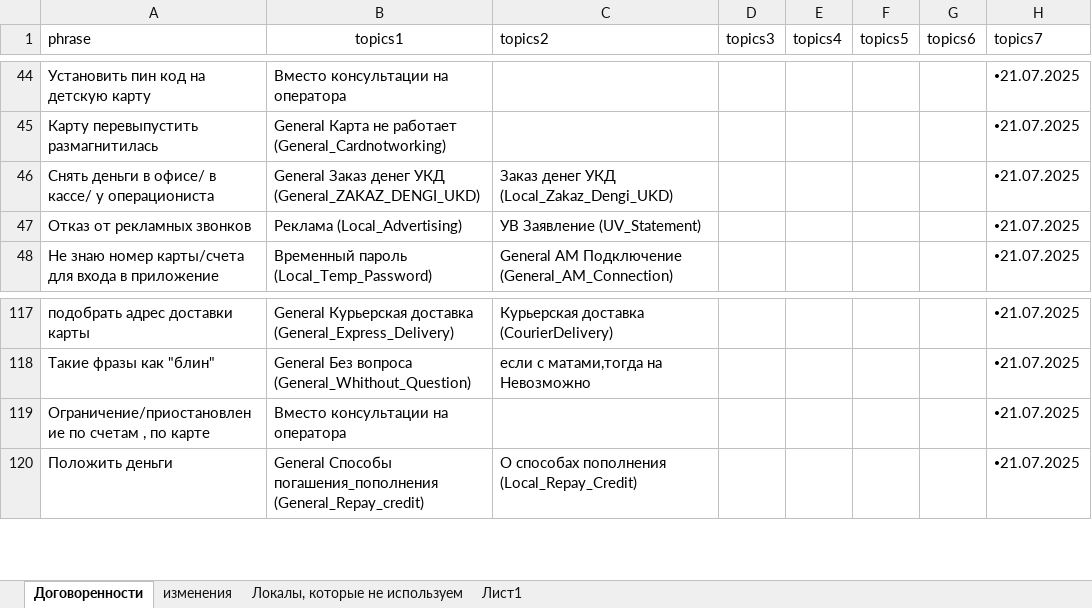
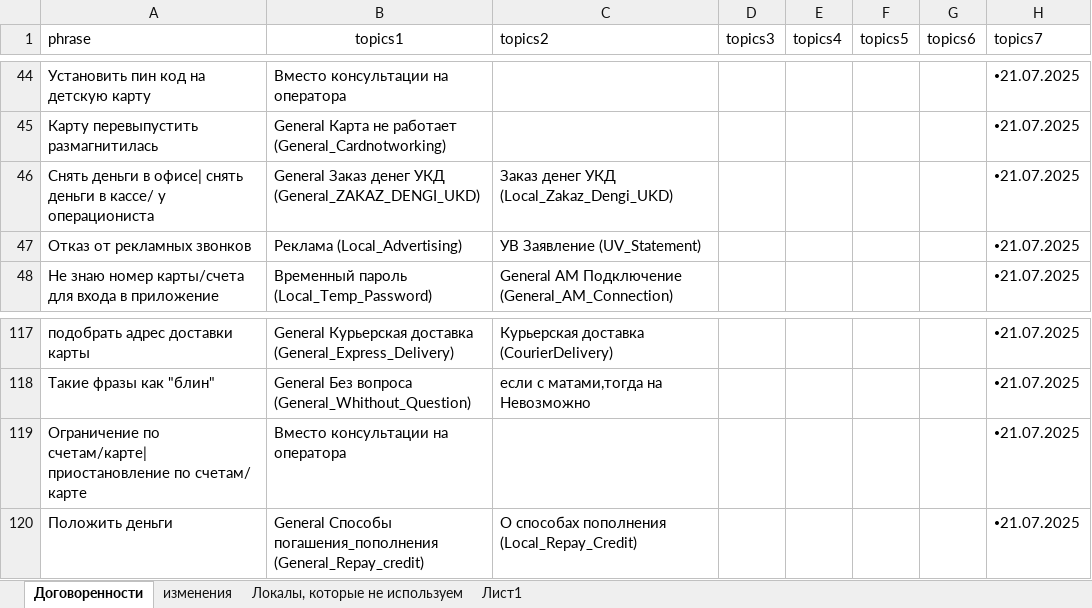
Before and after one commit to skatzrskx55q/data-assistant-vfiziki, an Excel workbook: data3.xlsx, sheet Договоренности, drawn as a sheet; only a part is shown, gaps mark what is left out; values as stored, in another font and other column widths than the file's, no borders; charts and pictures not drawn; the diff names each change by its address in the sheet, - before the commit and + after, or states it on an @@ line.

Commit message:
Add files via upload

```diff
--- a/data3.xlsx (sheet Договоренности)
+++ b/data3.xlsx (sheet Договоренности)
-A46 (phrase): …деньги в офисе/ в кассе/…
+A46 (phrase): …деньги в офисе| снять деньги в кассе/…
-A119 (phrase): Ограничение/приостановление по счетам , по карте
+A119 (phrase): Ограничение по счетам/карте| приостановление по счетам/ карте
```
Also changed, not shown: charts or pictures.
